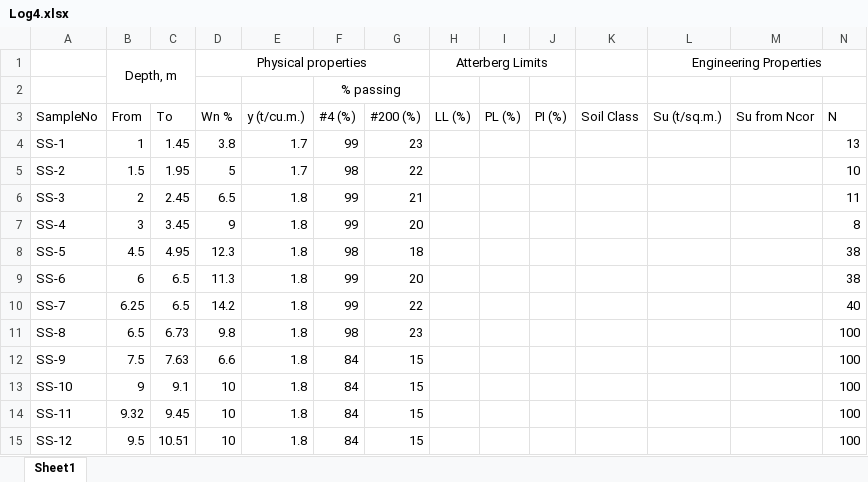
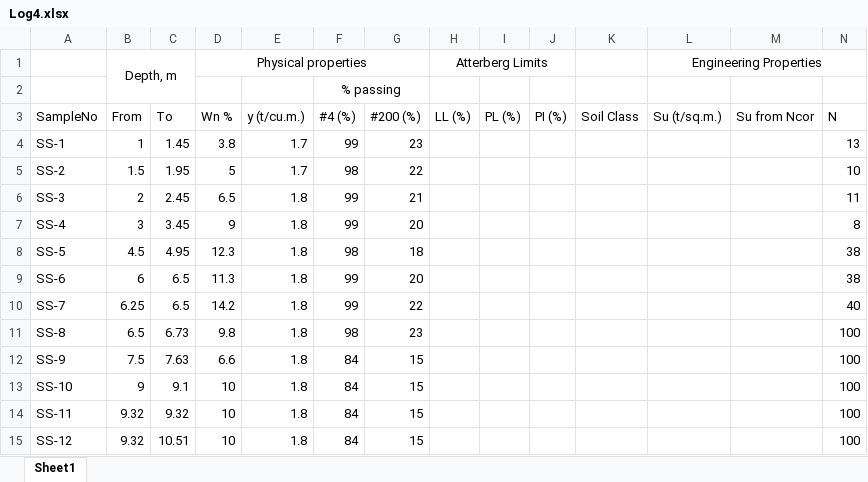
Before and after one commit to AchitaChai/varon, an Excel workbook: Log4.xlsx, sheet Sheet1, drawn as a sheet; values as stored, in another font and other column widths than the file's, no borders; the diff names each change by its address in the sheet, - before the commit and + after, or states it on an @@ line.

Commit message:
Add files via upload

```diff
--- a/Log4.xlsx (sheet Sheet1)
+++ b/Log4.xlsx (sheet Sheet1)
-C14 (To): 9.45
+C14 (To): 9.32
-B15 (From): 9.5
+B15 (From): 9.32
```
